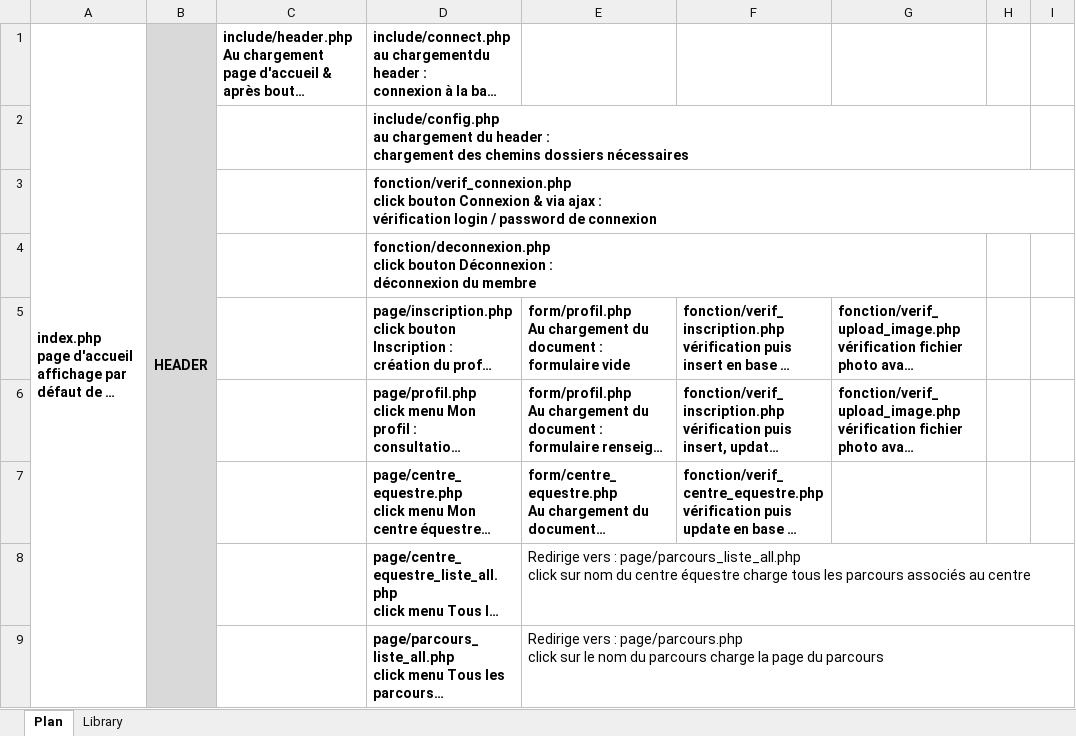
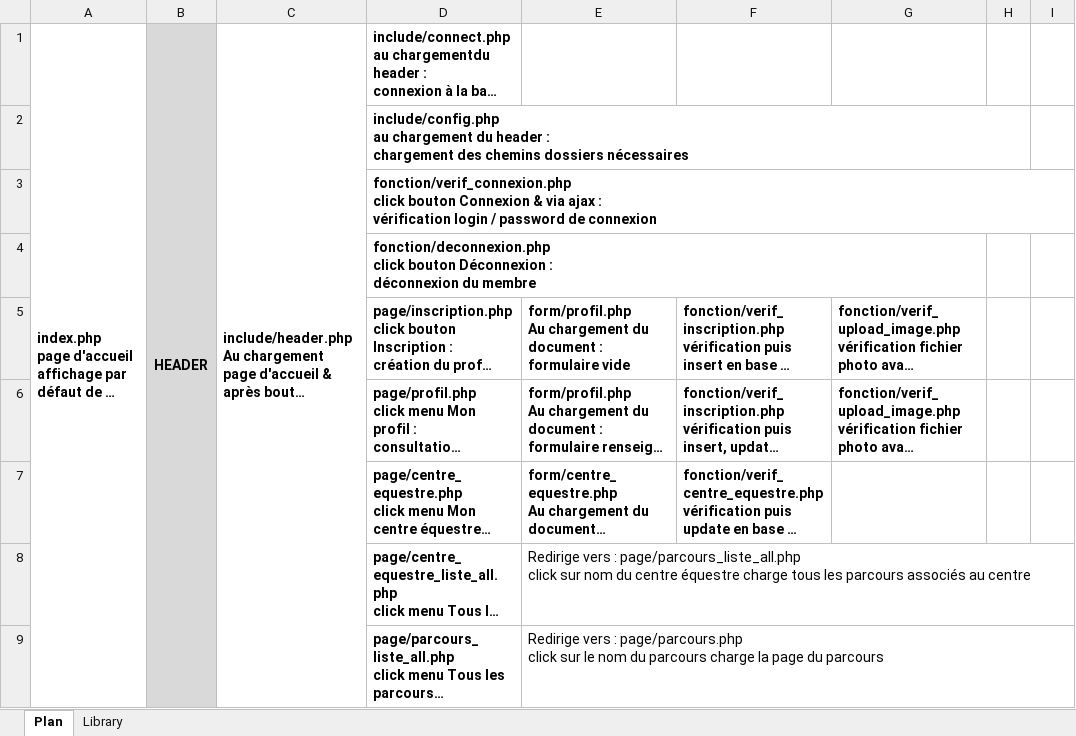
Before and after one commit to aurelien-altarriba/peoc, an Excel workbook: Map_site.xlsx, sheet Plan, drawn as a sheet; only a part is shown; long unchanged cells end in …; values as stored, in another font and other column widths than the file's, no borders; the diff covers the shown part only; the diff names each change by its address in the sheet, - before the commit and + after, or states it on an @@ line.

Commit message:
mise à jour

```diff
--- a/Map_site.xlsx (sheet Plan)
+++ b/Map_site.xlsx (sheet Plan)
+C1:C11 merged
```
Also changed, not shown: 5 added rows, 8 removed rows, 3 moved rows, 6 edited cells, cell formats and merged cells elsewhere in this sheet.
